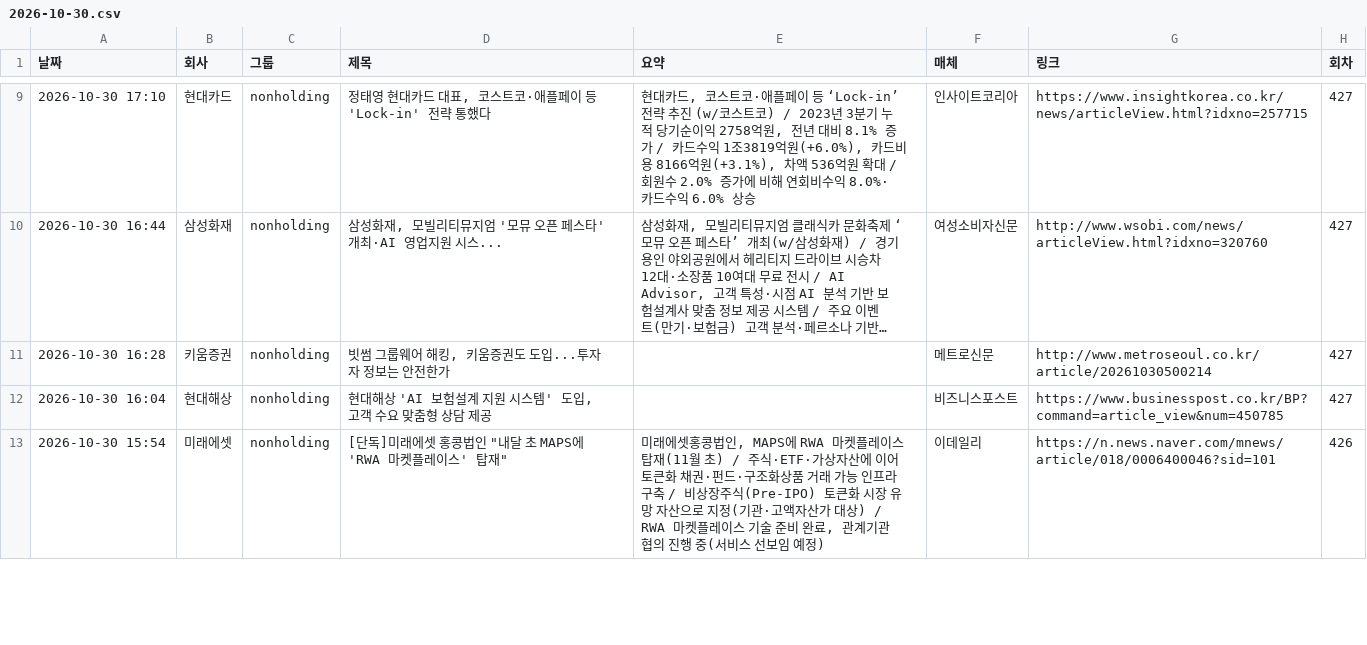
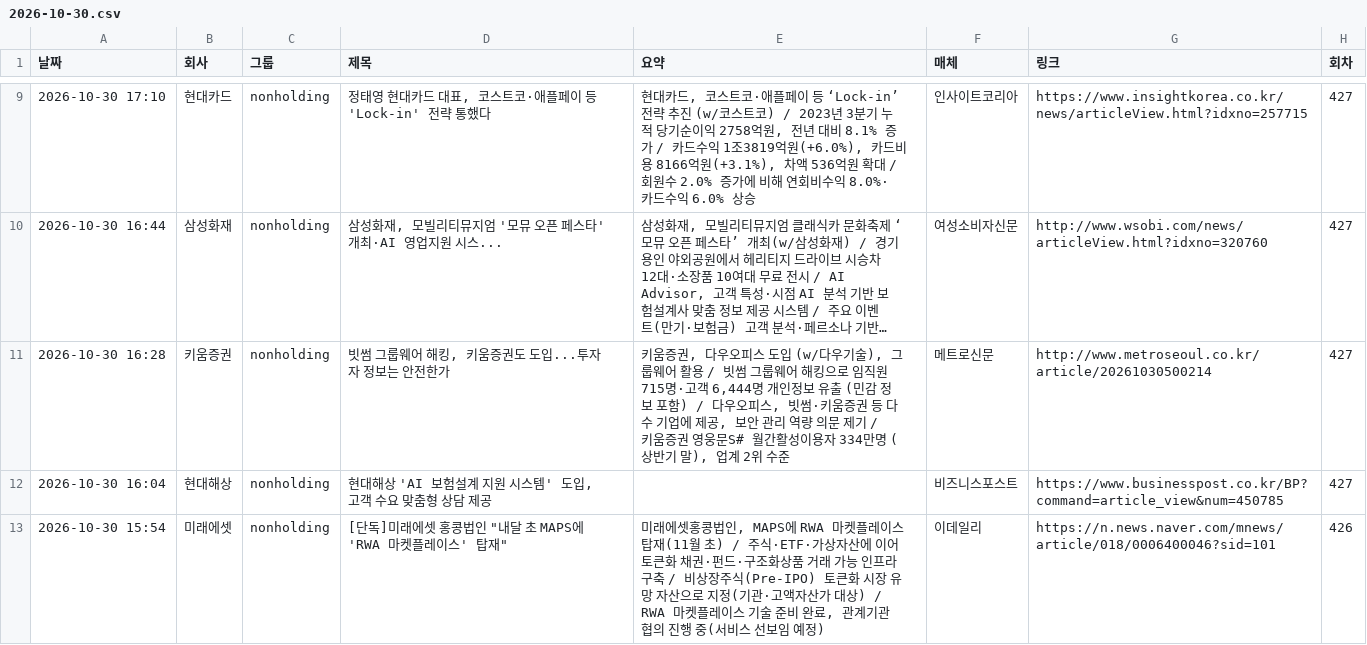
Before and after one commit to yeo6119-commits/financial-news, a CSV file: archive/2026-10-30.csv, drawn as a sheet; only a part is shown, gaps mark what is left out; long unchanged cells end in …; the diff names each change by its address in the sheet, - before the commit and + after, or states it on an @@ line.

```diff
--- a/archive/2026-10-30.csv
+++ b/archive/2026-10-30.csv
-E11 (요약): (empty)
+E11 (요약): 키움증권, 다우오피스 도입 (w/다우기술), 그룹웨어 활용 / 빗썸 그룹웨어 해킹으로 임직원 715명·고객 6,444명 개인정보 유출 (민감 정보 포함) / 다우오피스, 빗썸·키움증권 등 다수 기업에 제공, 보안 관리 역량 의문 제기 / 키움증권 영웅문S# 월간활성이용자 334만명 (상반기 말), 업계 2위 수준
```
Also changed, not shown: 3 other files.
